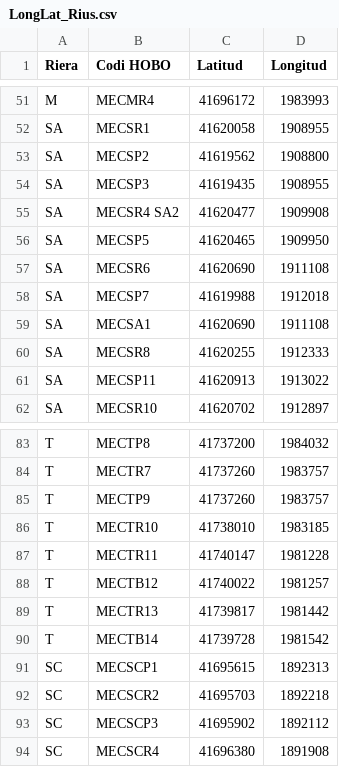
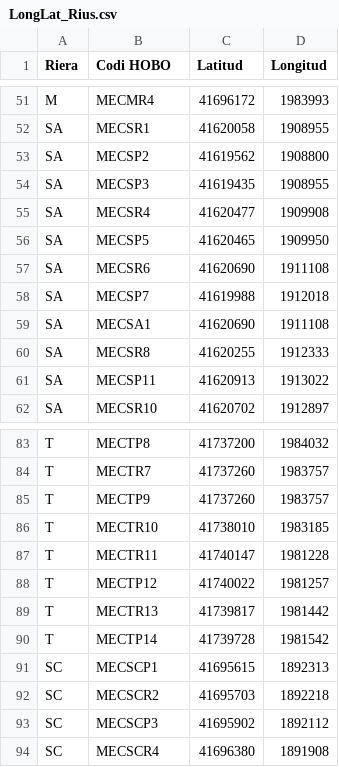
Before and after one commit to Cunillera-Montcusi/Quantifyinig-SpaTem-connectivity, a CSV file: LongLat_Rius.csv, drawn as a sheet; only a part is shown, gaps mark what is left out.

Commit message:
Inclusion and perfectionment of the script. Calculation of ST matrix Calucation of the ST values

```diff
--- a/LongLat_Rius.csv
+++ b/LongLat_Rius.csv
@@ -54,3 +54,3 @@ SA;MECSP2;41619562;1908800
 SA;MECSP3;41619435;1908955
-SA;MECSR4 SA2;41620477;1909908
+SA;MECSR4;41620477;1909908
 SA;MECSP5;41620465;1909950
@@ -87,5 +87,5 @@ T;MECTR10;41738010;1983185
 T;MECTR11;41740147;1981228
-T;MECTB12;41740022;1981257
+T;MECTP12;41740022;1981257
 T;MECTR13;41739817;1981442
-T;MECTB14;41739728;1981542
+T;MECTP14;41739728;1981542
 SC;MECSCP1;41695615;1892313
```
Also changed, not shown: 9 other files.
